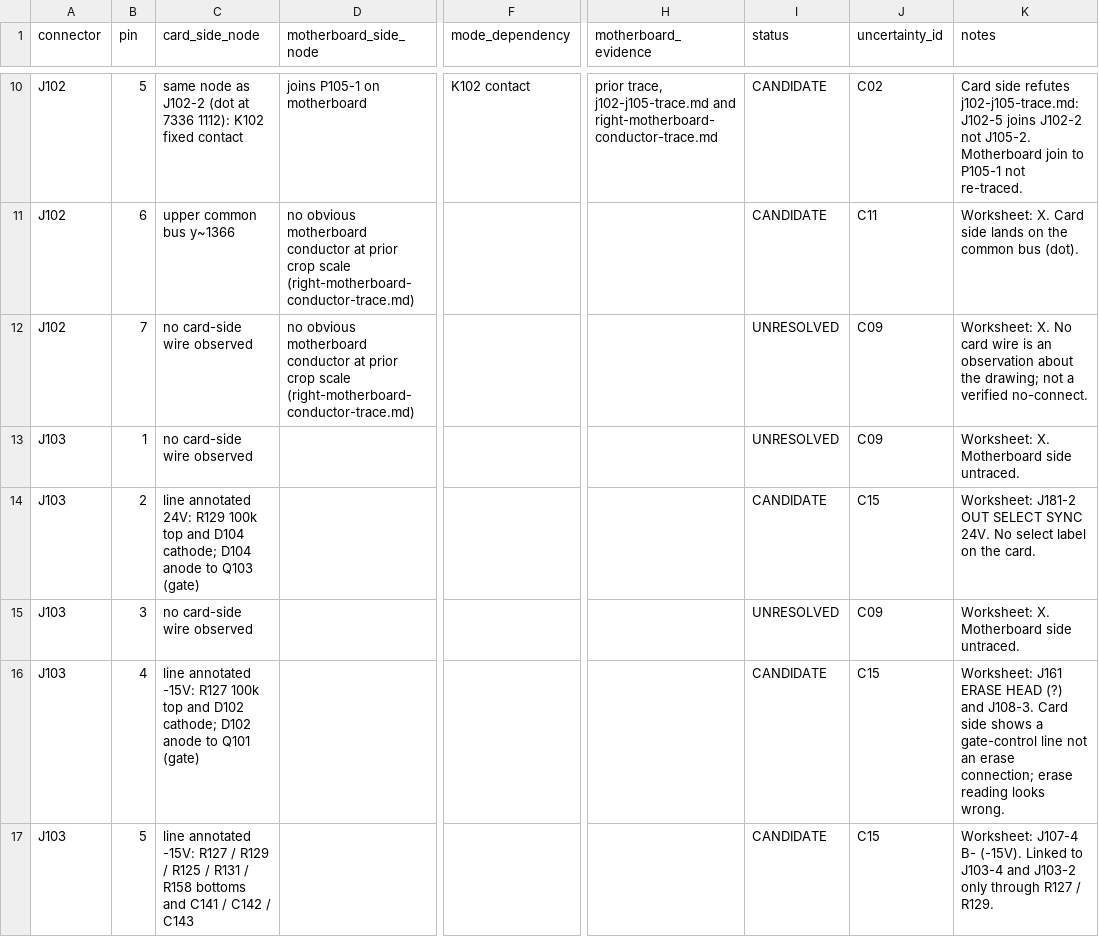
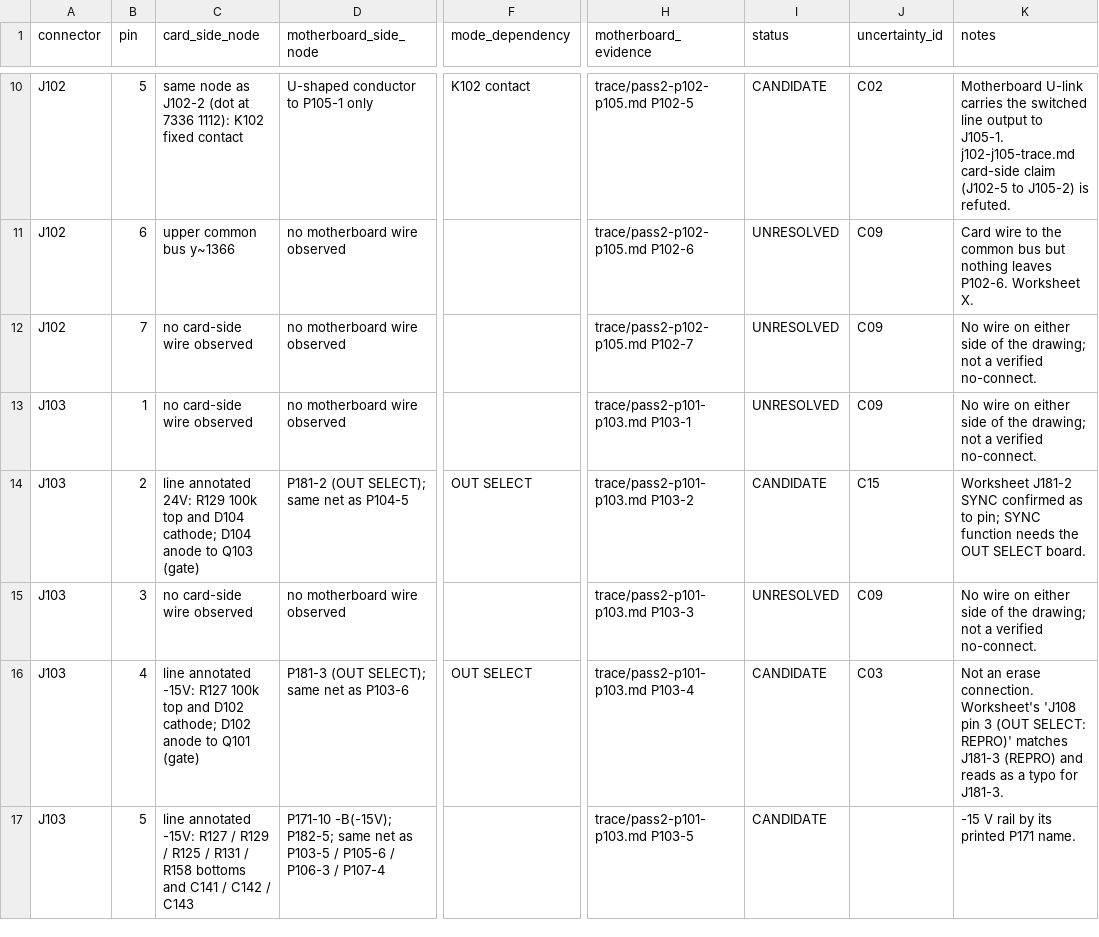
Before and after one commit to oletizi/audio-circuits, a CSV file: docs/tascam-38/interface-matrix.csv, drawn as a sheet; only a part is shown, gaps mark what is left out; the diff covers the shown part only; the diff names each change by its address in the sheet, - before the commit and + after, or states it on an @@ line.

Commit message:
docs: record Tascam 38 motherboard-side traces for all 50 contacts (pass 2)
Every P101-P108 contact is now traced across the MOTHER PCB to its named
endpoints, so each matrix row has both a card side and a motherboard side.
Reports are in docs/tascam-38/trace/pass2-*.md. Matrix: 38 CANDIDATE,
12 UNRESOLVED, 0 VERIFIED - each side was traced by a single agent and no
row has been independently re-traced yet.

Rails are identified by their printed P171 names, and two tracers
reached the same rail nets independently from opposite ends:
0V (P171-7/11), 24V (P171-8), +B(15V) (P171-9), -B(-15V) (P171-10).

Corrections to the owner worksheet and earlier notes:
- J102-4 lands on J180-3, not J180-4; J104-3 on J174-1, not J173-1.
- J103-4 is an OUT SELECT line to J181-3, not the erase head.
- J106-8 and J106-2 are a head lead and the line-input low side, not
  grounds; J101-3 is a reproduce-head lead.
- J105-6 is -15 V (J182-5 is the oscillator's -15 V supply pin).
- P104-7 has no wire; the P107-2 and P107-3/P105-6 joins are refuted.

J108-1's ground connection hinges on one disputed junction dot (C17).

```diff
--- a/docs/tascam-38/interface-matrix.csv
+++ b/docs/tascam-38/interface-matrix.csv
-D10 (motherboard_side_node): joins P105-1 on motherboard
+D10 (motherboard_side_node): U-shaped conductor to P105-1 only
-H10 (motherboard_evidence): prior trace, j102-j105-trace.md and right-motherboard-conductor-trace.md
+H10 (motherboard_evidence): trace/pass2-p102-p105.md P102-5
-K10 (notes): Card side refutes j102-j105-trace.md: J102-5 joins J102-2 not J105-2. Motherboard join to P105-1 not re-traced.
+K10 (notes): Motherboard U-link carries the switched line output to J105-1. j102-j105-trace.md card-side claim (J102-5 to J105-2) is refuted.
-D11:D12 (motherboard_side_node): no obvious motherboard conductor at prior crop scale (right-motherboard-conductor-trace.md)
+D11:D12 (motherboard_side_node): no motherboard wire observed
-H11 (motherboard_evidence): (empty)
+H11 (motherboard_evidence): trace/pass2-p102-p105.md P102-6
-I11 (status): CANDIDATE
+I11 (status): UNRESOLVED
-J11 (uncertainty_id): C11
+J11 (uncertainty_id): C09
-K11 (notes): Worksheet: X. Card side lands on the common bus (dot).
+K11 (notes): Card wire to the common bus but nothing leaves P102-6. Worksheet X.
-H12 (motherboard_evidence): (empty)
+H12 (motherboard_evidence): trace/pass2-p102-p105.md P102-7
-K12 (notes): Worksheet: X. No card wire is an observation about the drawing;…
+K12 (notes): No wire on either side of the drawing;…
-D13 (motherboard_side_node): (empty)
+D13 (motherboard_side_node): no motherboard wire observed
-H13 (motherboard_evidence): (empty)
+H13 (motherboard_evidence): trace/pass2-p101-p103.md P103-1
-K13 (notes): Worksheet: X. Motherboard side untraced.
+K13 (notes): No wire on either side of the drawing; not a verified no-connect.
-D14 (motherboard_side_node): (empty)
+D14 (motherboard_side_node): P181-2 (OUT SELECT); same net as P104-5
-F14 (mode_dependency): (empty)
+F14 (mode_dependency): OUT SELECT
-H14 (motherboard_evidence): (empty)
+H14 (motherboard_evidence): trace/pass2-p101-p103.md P103-2
-K14 (notes): Worksheet: J181-2 OUT SELECT SYNC 24V. No select label on the card.
+K14 (notes): Worksheet J181-2 SYNC confirmed as to pin; SYNC function needs the OUT SELECT board.
-D15 (motherboard_side_node): (empty)
+D15 (motherboard_side_node): no motherboard wire observed
-H15 (motherboard_evidence): (empty)
+H15 (motherboard_evidence): trace/pass2-p101-p103.md P103-3
-K15 (notes): Worksheet: X. Motherboard side untraced.
+K15 (notes): No wire on either side of the drawing; not a verified no-connect.
-D16 (motherboard_side_node): (empty)
+D16 (motherboard_side_node): P181-3 (OUT SELECT); same net as P103-6
-F16 (mode_dependency): (empty)
+F16 (mode_dependency): OUT SELECT
-H16 (motherboard_evidence): (empty)
+H16 (motherboard_evidence): trace/pass2-p101-p103.md P103-4
-J16 (uncertainty_id): C15
+J16 (uncertainty_id): C03
-K16 (notes): Worksheet: J161 ERASE HEAD (?) and J108-3. Card side shows a gate-control line not an erase connection; erase reading looks wrong.
+K16 (notes): Not an erase connection. Worksheet's 'J108 pin 3 (OUT SELECT: REPRO)' matches J181-3 (REPRO) and reads as a typo for J181-3.
-D17 (motherboard_side_node): (empty)
+D17 (motherboard_side_node): P171-10 -B(-15V); P182-5; same net as P103-5 / P105-6 / P106-3 / P107-4
-H17 (motherboard_evidence): (empty)
+H17 (motherboard_evidence): trace/pass2-p101-p103.md P103-5
-J17 (uncertainty_id): C15
+J17 (uncertainty_id): (empty)
-K17 (notes): Worksheet: J107-4 B- (-15V). Linked to J103-4 and J103-2 only through R127 / R129.
+K17 (notes): -15 V rail by its printed P171 name.
```
Also changed, not shown: 165 edited cells elsewhere in this file, 6 other files.
